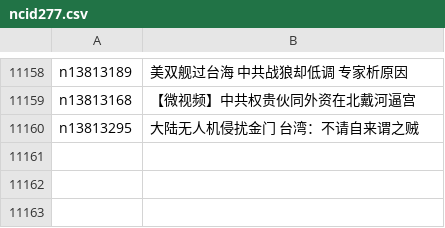
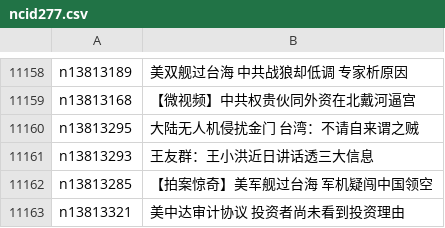
Before and after one commit to easy2view/epoch-news, a CSV file: indexes/ncid277.csv, drawn as a sheet; only a part is shown, gaps mark what is left out.

```diff
--- a/indexes/ncid277.csv
+++ b/indexes/ncid277.csv
@@ -11160 +11160,4 @@ n13813168,【微视频】中共权贵伙同外资在北戴河逼宫
 n13813295,大陆无人机侵扰金门 台湾：不请自来谓之贼
+n13813293,王友群：王小洪近日讲话透三大信息
+n13813285,【拍案惊奇】美军舰过台海 军机疑闯中国领空
+n13813321,美中达审计协议 投资者尚未看到投资理由
```
Also changed, not shown: indexes/ncid1078159.csv, indexes/ncid1078160.csv, 43 other files.
